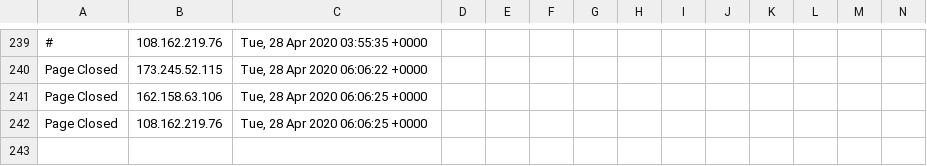
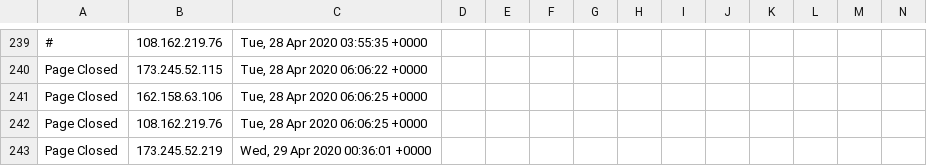
Before and after one commit to runacode/cliffsbodyshop.net, a CSV file: logs/2020__April.csv, drawn as a sheet; only a part is shown, gaps mark what is left out; rows hold the shown columns only; the diff names each change by its address in the sheet, - before the commit and + after, or states it on an @@ line.

Commit message:
Site Editor Update

```diff
--- a/logs/2020__April.csv
+++ b/logs/2020__April.csv
+row 243: Page Closed | 173.245.52.219 | Wed, 29 Apr 2020 00:36:01 +0000
```
